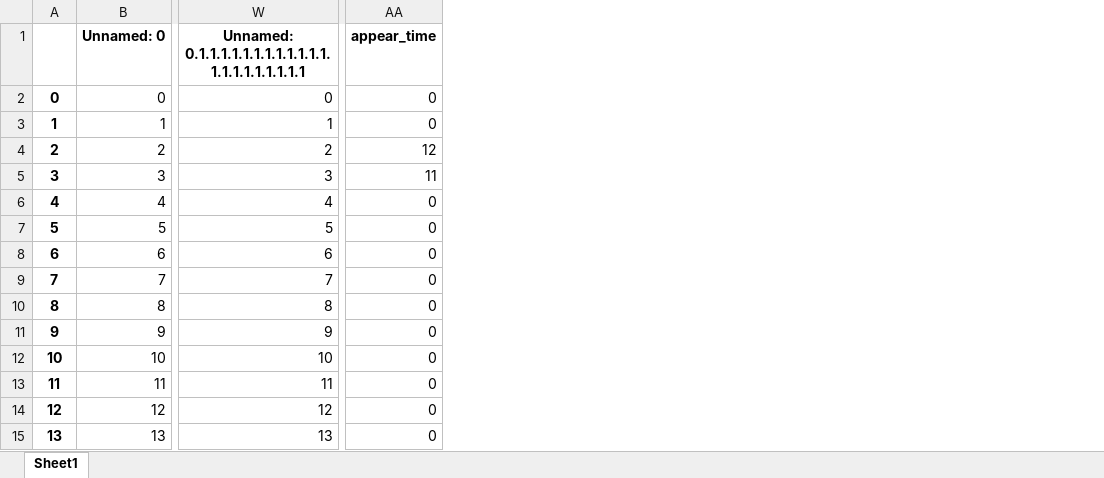
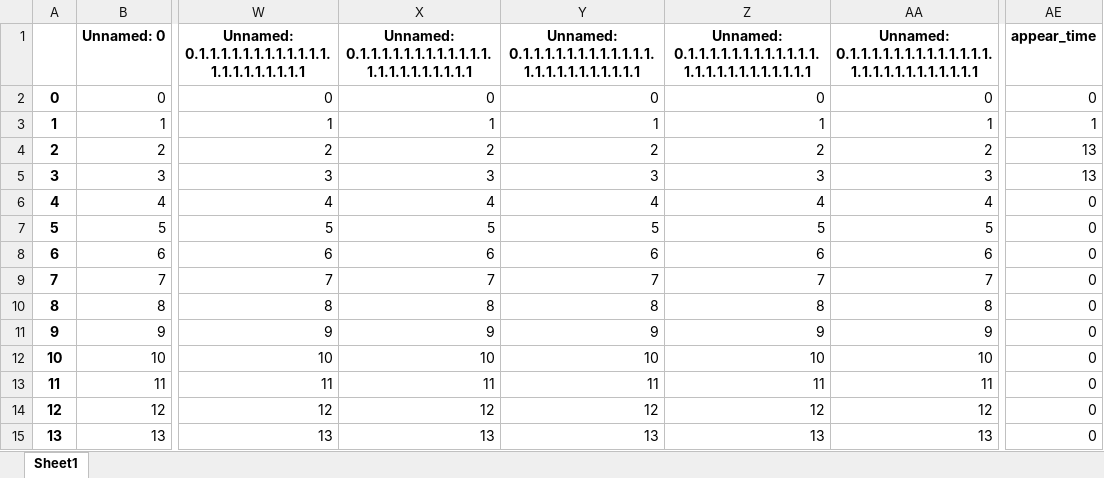
Before and after one commit to EriChen0615/QAQ_chatbot, an Excel workbook: data/cnc_troubleshooting.xlsx, sheet Sheet1, drawn as a sheet; only a part is shown, gaps mark what is left out; values as stored, in another font and other column widths than the file's, no borders; addresses are those after the commit; the diff names each change by its address in the sheet, - before the commit and + after, or states it on an @@ line.

```diff
--- a/data/cnc_troubleshooting.xlsx (sheet Sheet1)
+++ b/data/cnc_troubleshooting.xlsx (sheet Sheet1)
+column X, rows 1-15: Unnamed: 0.1.1.1.1.1.1.1.1.1.1.1.1.1.1.1.1.1.1.1.1.1.1 | 0 | 1 | 2 | 3 | 4 | 5 | 6 | 7 | 8 | 9 | 10 | 11 | 12 | 13
+column Y, rows 1-15: Unnamed: 0.1.1.1.1.1.1.1.1.1.1.1.1.1.1.1.1.1.1.1.1.1.1.1 | 0 | 1 | 2 | 3 | 4 | 5 | 6 | 7 | 8 | 9 | 10 | 11 | 12 | 13
+column Z, rows 1-15: Unnamed: 0.1.1.1.1.1.1.1.1.1.1.1.1.1.1.1.1.1.1.1.1.1.1.1.1 | 0 | 1 | 2 | 3 | 4 | 5 | 6 | 7 | 8 | 9 | 10 | 11 | 12 | 13
+column AA, rows 1-15: Unnamed: 0.1.1.1.1.1.1.1.1.1.1.1.1.1.1.1.1.1.1.1.1.1.1.1.1.1 | 0 | 1 | 2 | 3 | 4 | 5 | 6 | 7 | 8 | 9 | 10 | 11 | 12 | 13
-AE3 (appear_time): 0
+AE3 (appear_time): 1
-AE4 (appear_time): 12
+AE4 (appear_time): 13
-AE5 (appear_time): 11
+AE5 (appear_time): 13
```
Also changed, not shown: 49 other files.
